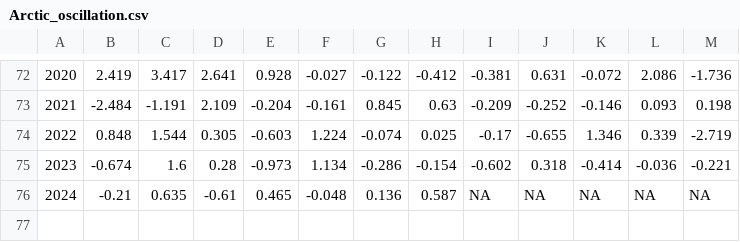
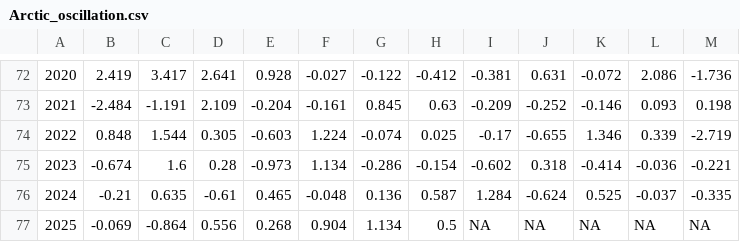
Before and after one commit to Erin-Fedewa-NOAA/BBRKC-Indicator-Development, a CSV file: Data/Arctic_oscillation.csv, drawn as a sheet; only a part is shown, gaps mark what is left out; the diff names each change by its address in the sheet, - before the commit and + after, or states it on an @@ line.

```diff
--- a/Data/Arctic_oscillation.csv
+++ b/Data/Arctic_oscillation.csv
-I76: NA
+I76: 1.284
-J76: NA
+J76: -0.624
-K76: NA
+K76: 0.525
-L76: NA
+L76: -0.037
-M76: NA
+M76: -0.335
+row 77: 2025 | -0.069 | -0.864 | 0.556 | 0.268 | 0.904 | 1.134 | 0.5 | NA | NA | NA | NA | NA
```
Also changed, not shown: Output/BBRKC_esp_indicator_timeseries.csv, Output/clutch_fullness.csv, 14 other files.
